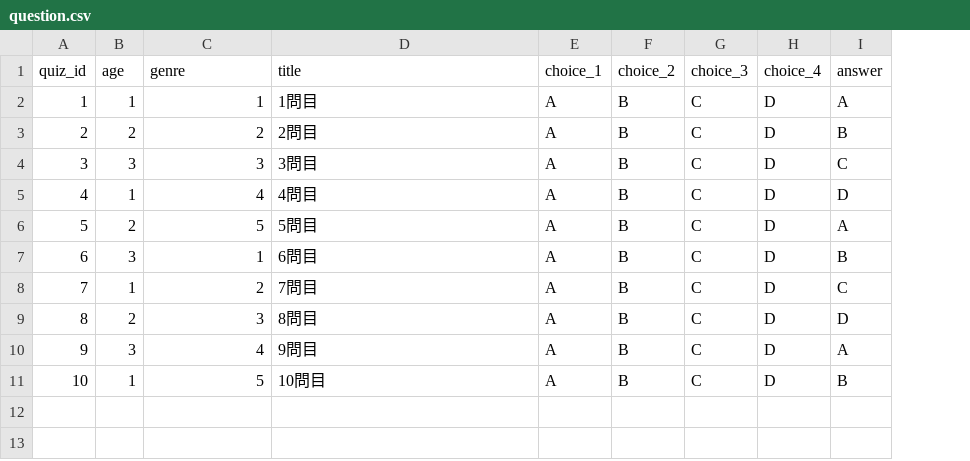
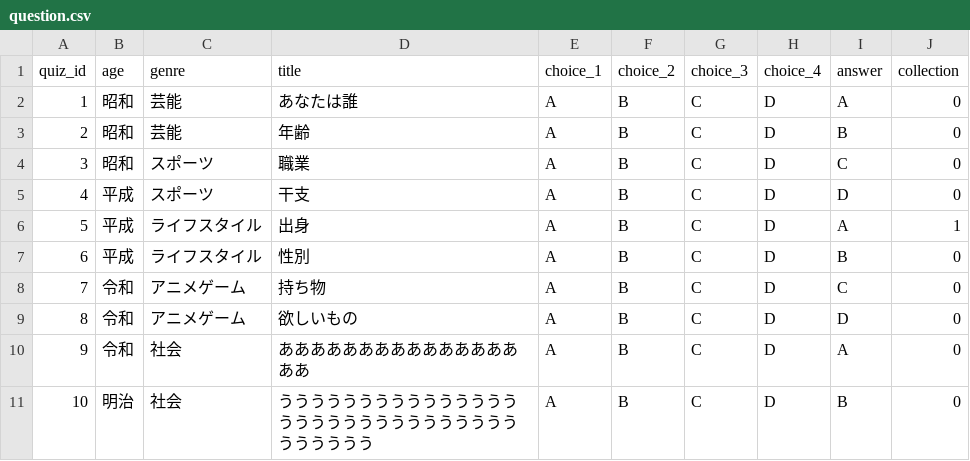
Before and after one commit to NK-mk2/2022_newyear_hackson, a CSV file: Assets/Resources/question.csv, drawn as a sheet; the diff names each change by its address in the sheet, - before the commit and + after, or states it on an @@ line.

```diff
--- a/Assets/Resources/question.csv
+++ b/Assets/Resources/question.csv
+column J (collection), rows 2-11: 0 | 0 | 0 | 0 | 1 | 0 | 0 | 0 | 0 | 0
-B2 (age): 1
+B2 (age): 昭和
-C2 (genre): 1
+C2 (genre): 芸能
-D2 (title): 1問目
+D2 (title): あなたは誰
-B3 (age): 2
+B3 (age): 昭和
-C3 (genre): 2
+C3 (genre): 芸能
-D3 (title): 2問目
+D3 (title): 年齢
-B4 (age): 3
+B4 (age): 昭和
-C4 (genre): 3
+C4 (genre): スポーツ
-D4 (title): 3問目
+D4 (title): 職業
-B5 (age): 1
+B5 (age): 平成
-C5 (genre): 4
+C5 (genre): スポーツ
-D5 (title): 4問目
+D5 (title): 干支
-B6 (age): 2
+B6 (age): 平成
-C6 (genre): 5
+C6 (genre): ライフスタイル
-D6 (title): 5問目
+D6 (title): 出身
-B7 (age): 3
+B7 (age): 平成
-C7 (genre): 1
+C7 (genre): ライフスタイル
-D7 (title): 6問目
+D7 (title): 性別
-B8 (age): 1
+B8 (age): 令和
-C8 (genre): 2
+C8 (genre): アニメゲーム
-D8 (title): 7問目
+D8 (title): 持ち物
-B9 (age): 2
+B9 (age): 令和
-C9 (genre): 3
+C9 (genre): アニメゲーム
-D9 (title): 8問目
+D9 (title): 欲しいもの
-B10 (age): 3
+B10 (age): 令和
-C10 (genre): 4
+C10 (genre): 社会
-D10 (title): 9問目
+D10 (title): あああああああああああああああああ
-B11 (age): 1
+B11 (age): 明治
-C11 (genre): 5
+C11 (genre): 社会
-D11 (title): 10問目
+D11 (title): うううううううううううううううううううううううううううううううううううう
```
Also changed, not shown: 9 other files.
